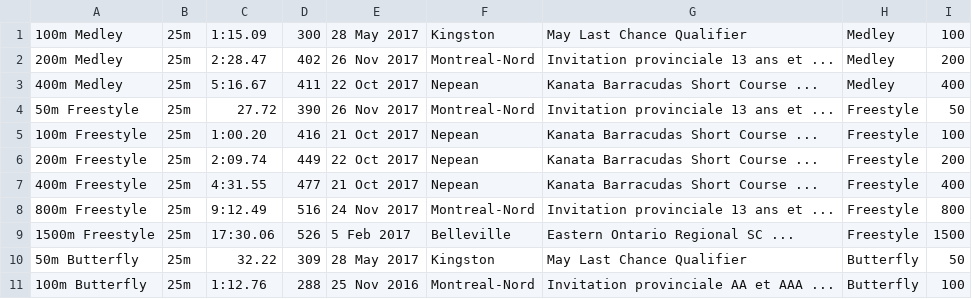
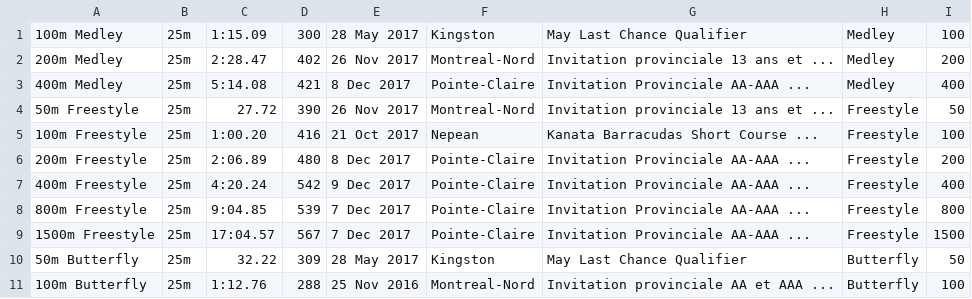
Before and after one commit to Subject2Risk/swim-report, a CSV file: swim-data/4821832.csv, drawn as a sheet; only a part is shown; the diff covers the shown part only.

```diff
--- a/swim-data/4821832.csv
+++ b/swim-data/4821832.csv
@@ -2,9 +2,9 @@
 200m Medley,25m,2:28.47,402,26 Nov 2017,Montreal-Nord,Invitation provinciale 13 ans et ...,Medley,200
-400m Medley,25m,5:16.67,411,22 Oct 2017,Nepean,Kanata Barracudas Short Course ...,Medley,400
+400m Medley,25m,5:14.08,421,8 Dec 2017,Pointe-Claire,Invitation Provinciale AA-AAA ...,Medley,400
 50m Freestyle,25m,27.72,390,26 Nov 2017,Montreal-Nord,Invitation provinciale 13 ans et ...,Freestyle,50
 100m Freestyle,25m,1:00.20,416,21 Oct 2017,Nepean,Kanata Barracudas Short Course ...,Freestyle,100
-200m Freestyle,25m,2:09.74,449,22 Oct 2017,Nepean,Kanata Barracudas Short Course ...,Freestyle,200
-400m Freestyle,25m,4:31.55,477,21 Oct 2017,Nepean,Kanata Barracudas Short Course ...,Freestyle,400
-800m Freestyle,25m,9:12.49,516,24 Nov 2017,Montreal-Nord,Invitation provinciale 13 ans et ...,Freestyle,800
-1500m Freestyle,25m,17:30.06,526,5 Feb 2017,Belleville,Eastern Ontario Regional SC ...,Freestyle,1500
+200m Freestyle,25m,2:06.89,480,8 Dec 2017,Pointe-Claire,Invitation Provinciale AA-AAA ...,Freestyle,200
+400m Freestyle,25m,4:20.24,542,9 Dec 2017,Pointe-Claire,Invitation Provinciale AA-AAA ...,Freestyle,400
+800m Freestyle,25m,9:04.85,539,7 Dec 2017,Pointe-Claire,Invitation Provinciale AA-AAA ...,Freestyle,800
+1500m Freestyle,25m,17:04.57,567,7 Dec 2017,Pointe-Claire,Invitation Provinciale AA-AAA ...,Freestyle,1500
 50m Butterfly,25m,32.22,309,28 May 2017,Kingston,May Last Chance Qualifier,Butterfly,50
```
Also changed, not shown: 20 edited cells elsewhere in this file, swim-data/4783789.csv, swim-data/4821569.csv, 19 other files.
